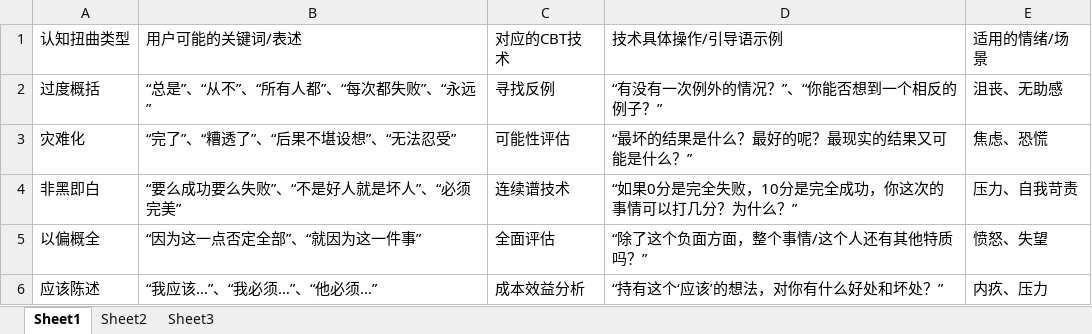
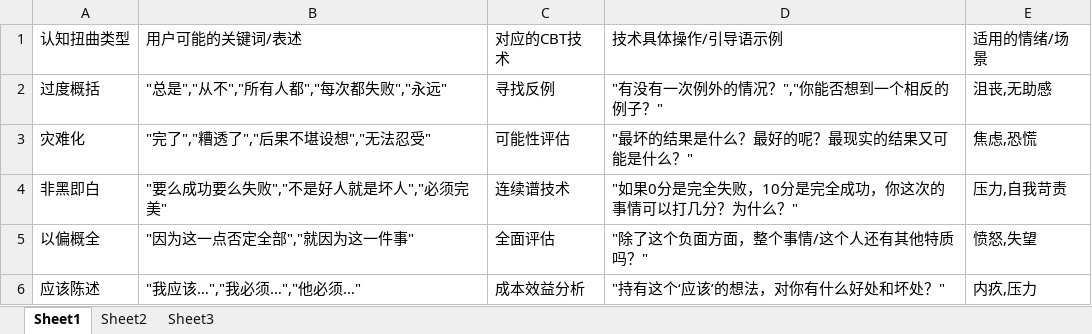
Before and after one commit to panyaming17/MindGarden, an Excel workbook: CBT_策略库.xlsx, sheet Sheet1, drawn as a sheet; values as stored, in another font and other column widths than the file's, no borders; the diff names each change by its address in the sheet, - before the commit and + after, or states it on an @@ line.

```diff
--- a/CBT_策略库.xlsx (sheet Sheet1)
+++ b/CBT_策略库.xlsx (sheet Sheet1)
-B2 (用户可能的关键词/表述): “总是”、“从不”、“所有人都”、“每次都失败”、“永远”
+B2 (用户可能的关键词/表述): "总是","从不","所有人都","每次都失败","永远"
-D2 (技术具体操作/引导语示例): “有没有一次例外的情况？”、“你能否想到一个相反的例子？”
+D2 (技术具体操作/引导语示例): "有没有一次例外的情况？","你能否想到一个相反的例子？"
-E2 (适用的情绪/场景): 沮丧、无助感
+E2 (适用的情绪/场景): 沮丧,无助感
-B3 (用户可能的关键词/表述): “完了”、“糟透了”、“后果不堪设想”、“无法忍受”
+B3 (用户可能的关键词/表述): "完了","糟透了","后果不堪设想","无法忍受"
-D3 (技术具体操作/引导语示例): “最坏的结果是什么？最好的呢？最现实的结果又可能是什么？”
+D3 (技术具体操作/引导语示例): "最坏的结果是什么？最好的呢？最现实的结果又可能是什么？"
-E3 (适用的情绪/场景): 焦虑、恐慌
+E3 (适用的情绪/场景): 焦虑,恐慌
-B4 (用户可能的关键词/表述): “要么成功要么失败”、“不是好人就是坏人”、“必须完美”
+B4 (用户可能的关键词/表述): "要么成功要么失败","不是好人就是坏人","必须完美"
-D4 (技术具体操作/引导语示例): “如果0分是完全失败，10分是完全成功，你这次的事情可以打几分？为什么？”
+D4 (技术具体操作/引导语示例): "如果0分是完全失败，10分是完全成功，你这次的事情可以打几分？为什么？"
-E4 (适用的情绪/场景): 压力、自我苛责
+E4 (适用的情绪/场景): 压力,自我苛责
-B5 (用户可能的关键词/表述): “因为这一点否定全部”、“就因为这一件事”
+B5 (用户可能的关键词/表述): "因为这一点否定全部","就因为这一件事"
-D5 (技术具体操作/引导语示例): “除了这个负面方面，整个事情/这个人还有其他特质吗？”
+D5 (技术具体操作/引导语示例): "除了这个负面方面，整个事情/这个人还有其他特质吗？"
-E5 (适用的情绪/场景): 愤怒、失望
+E5 (适用的情绪/场景): 愤怒,失望
-B6 (用户可能的关键词/表述): “我应该…”、“我必须…”、“他必须…”
+B6 (用户可能的关键词/表述): "我应该…","我必须…","他必须…"
-D6 (技术具体操作/引导语示例): “持有这个‘应该’的想法，对你有什么好处和坏处？”
+D6 (技术具体操作/引导语示例): "持有这个‘应该’的想法，对你有什么好处和坏处？"
-E6 (适用的情绪/场景): 内疚、压力
+E6 (适用的情绪/场景): 内疚,压力
```
Also changed, not shown: 中医_情志规则库.xlsx, 18 other files.
